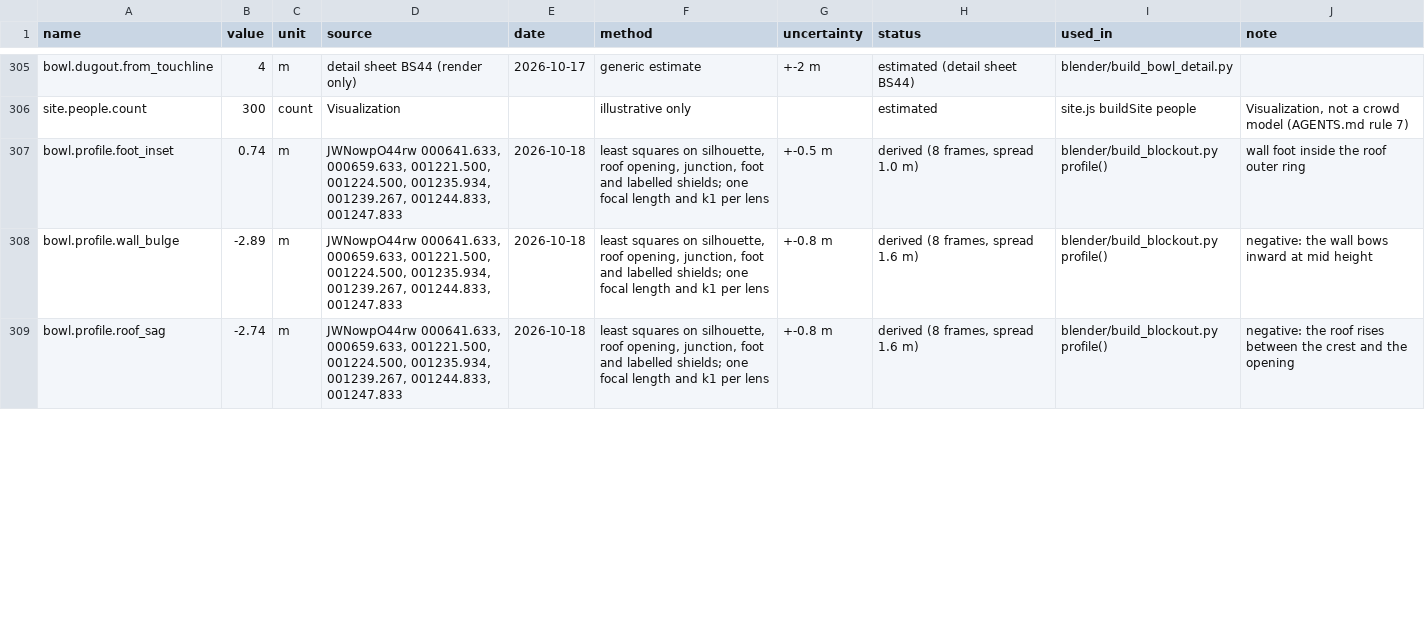
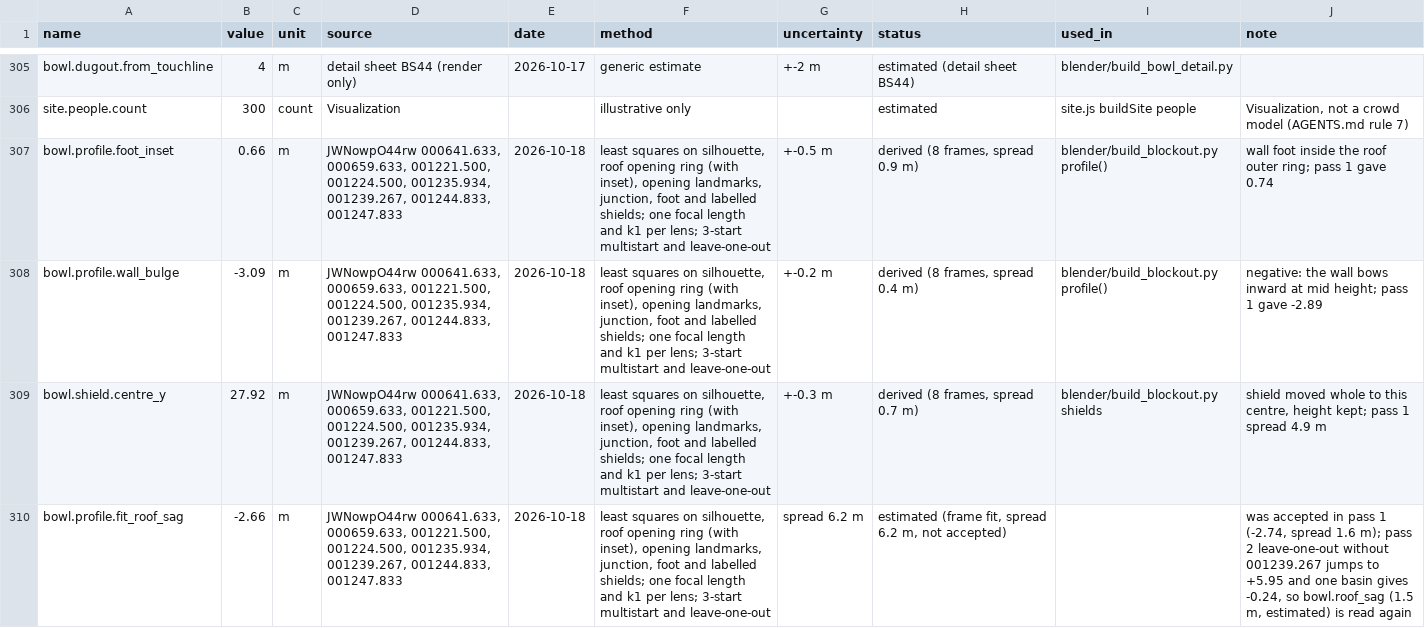
Before and after one commit to M5-Engineering-PLC/talanta-twin, a CSV file: gis/parameter_ledger.csv, drawn as a sheet; only a part is shown, gaps mark what is left out; the diff covers the shown part only.

Commit message:
Geometry pass 2: multistart and leave-one-out fit, ledger rows, rebuild, C19/C20
Accepted (larger of leave-one-out and basin spread under 2 m): foot inset
0.66 m, wall bulge -3.09 m, shield centre 27.92 m. Roof sag is withdrawn
(spread 6.2 m) and the build reads the 1.5 m estimate again. The opening ring
inset (0.4 to 4.05 m across basins) is not settled, so the measured ring stays.
Silhouette IoU with the pass 1 cameras is 0.878 / 0.906 (pass 1: 0.877 / 0.905).
The fit overlay draws the opening at the fitted inset and skips excluded frames.
blender_check takes FIT_KEY.

```diff
--- a/gis/parameter_ledger.csv
+++ b/gis/parameter_ledger.csv
@@ -306,4 +306,5 @@ bowl.dugout.from_touchline,4,m,detail sheet BS44 (render only),2026-10-17,generi
 site.people.count,300,count,Visualization,,illustrative only,,estimated,site.js buildSite people,"Visualization, not a crowd model (AGENTS.md rule 7)"
-bowl.profile.foot_inset,0.74,m,"JWNowpO44rw 000641.633, 000659.633, 001221.500, 001224.500, 001235.934, 001239.267, 001244.833, 001247.833",2026-10-18,"least squares on silhouette, roof opening, junction, foot and labelled shields; one focal length and k1 per lens",+-0.5 m,"derived (8 frames, spread 1.0 m)",blender/build_blockout.py profile(),wall foot inside the roof outer ring
-bowl.profile.wall_bulge,-2.89,m,"JWNowpO44rw 000641.633, 000659.633, 001221.500, 001224.500, 001235.934, 001239.267, 001244.833, 001247.833",2026-10-18,"least squares on silhouette, roof opening, junction, foot and labelled shields; one focal length and k1 per lens",+-0.8 m,"derived (8 frames, spread 1.6 m)",blender/build_blockout.py profile(),negative: the wall bows inward at mid height
-bowl.profile.roof_sag,-2.74,m,"JWNowpO44rw 000641.633, 000659.633, 001221.500, 001224.500, 001235.934, 001239.267, 001244.833, 001247.833",2026-10-18,"least squares on silhouette, roof opening, junction, foot and labelled shields; one focal length and k1 per lens",+-0.8 m,"derived (8 frames, spread 1.6 m)",blender/build_blockout.py profile(),negative: the roof rises between the crest and the opening
+bowl.profile.foot_inset,0.66,m,"JWNowpO44rw 000641.633, 000659.633, 001221.500, 001224.500, 001235.934, 001239.267, 001244.833, 001247.833",2026-10-18,"least squares on silhouette, roof opening ring (with inset), opening landmarks, junction, foot and labelled shields; one focal length and k1 per lens; 3-start multistart and leave-one-out",+-0.5 m,"derived (8 frames, spread 0.9 m)",blender/build_blockout.py profile(),wall foot inside the roof outer ring; pass 1 gave 0.74
+bowl.profile.wall_bulge,-3.09,m,"JWNowpO44rw 000641.633, 000659.633, 001221.500, 001224.500, 001235.934, 001239.267, 001244.833, 001247.833",2026-10-18,"least squares on silhouette, roof opening ring (with inset), opening landmarks, junction, foot and labelled shields; one focal length and k1 per lens; 3-start multistart and leave-one-out",+-0.2 m,"derived (8 frames, spread 0.4 m)",blender/build_blockout.py profile(),negative: the wall bows inward at mid height; pass 1 gave -2.89
+bowl.shield.centre_y,27.92,m,"JWNowpO44rw 000641.633, 000659.633, 001221.500, 001224.500, 001235.934, 001239.267, 001244.833, 001247.833",2026-10-18,"least squares on silhouette, roof opening ring (with inset), opening landmarks, junction, foot and labelled shields; one focal length and k1 per lens; 3-start multistart and leave-one-out",+-0.3 m,"derived (8 frames, spread 0.7 m)",blender/build_blockout.py shields,"shield moved whole to this centre, height kept; pass 1 spread 4.9 m"
+bowl.profile.fit_roof_sag,-2.66,m,"JWNowpO44rw 000641.633, 000659.633, 001221.500, 001224.500, 001235.934, 001239.267, 001244.833, 001247.833",2026-10-18,"least squares on silhouette, roof opening ring (with inset), opening landmarks, junction, foot and labelled shields; one focal length and k1 per lens; 3-start multistart and leave-one-out",spread 6.2 m,"estimated (frame fit, spread 6.2 m, not accepted)",,"was accepted in pass 1 (-2.74, spread 1.6 m); pass 2 leave-one-out without 001239.267 jumps to +5.95 and one basin gives -0.24, so bowl.roof_sag (1.5 m, estimated) is read again"
```
Also changed, not shown: 26 edited cells elsewhere in this file, 18 other files.
